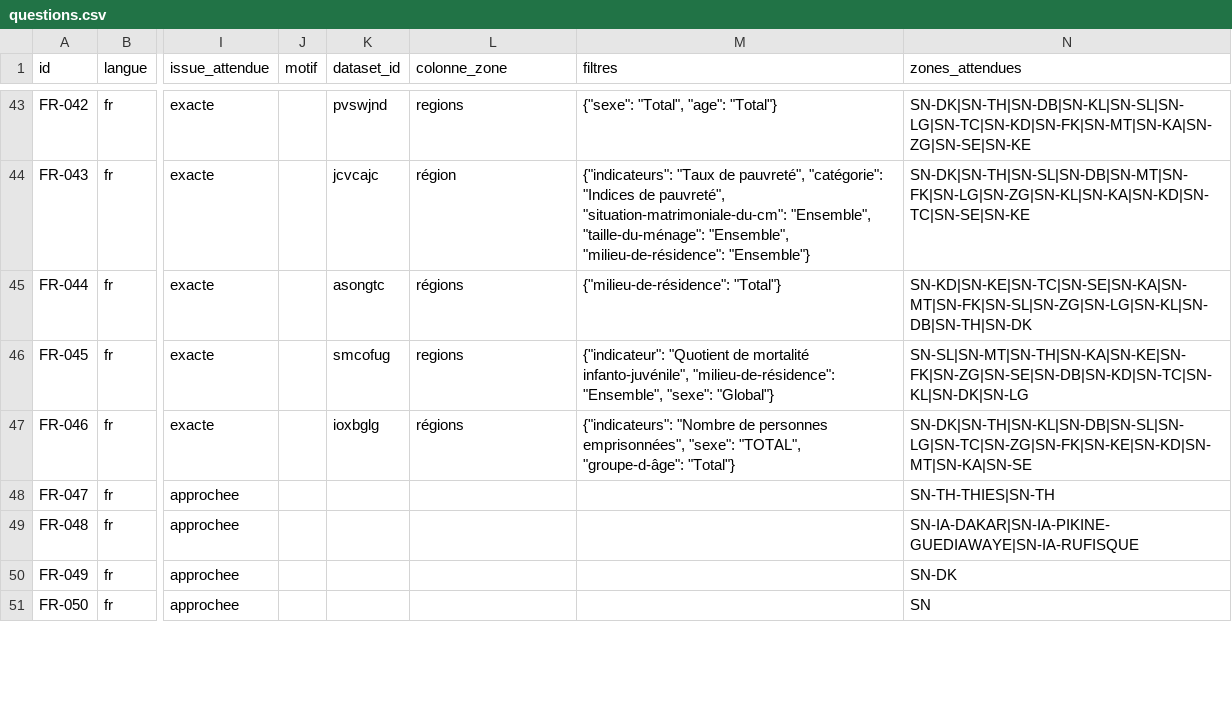
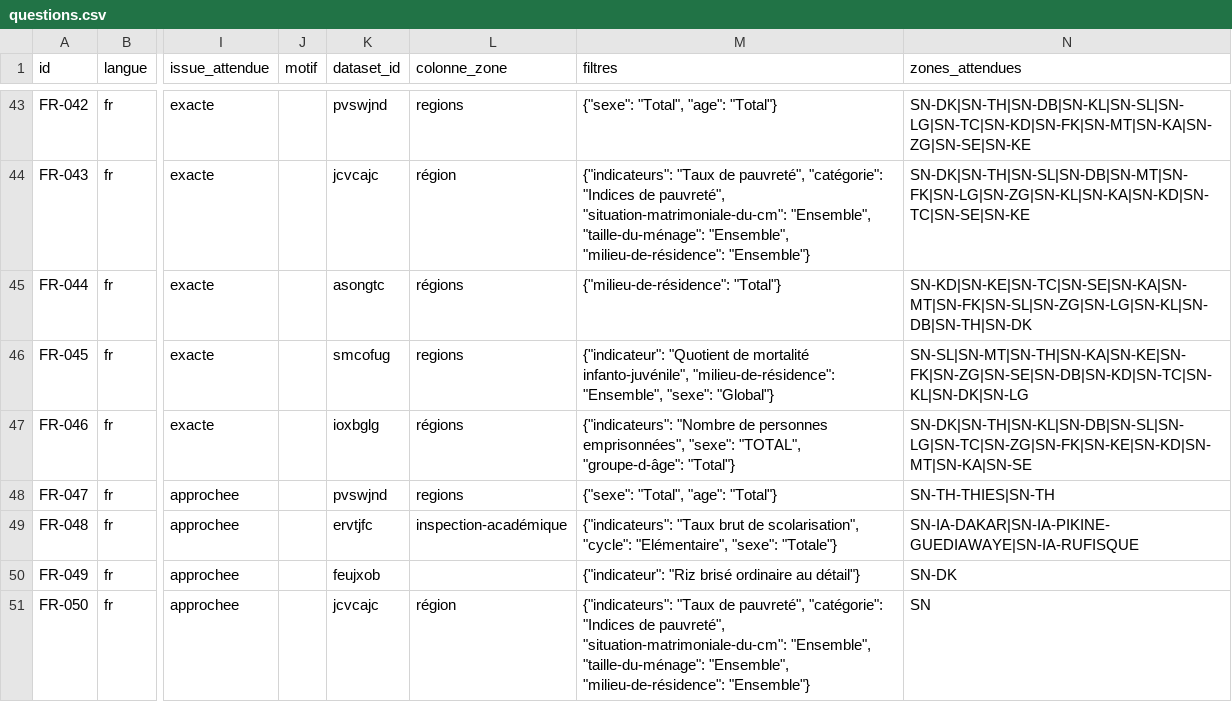
Before and after one commit to TechwithXalifa/gestukaay, a CSV file: mesure/jeu_de_test/questions.csv, drawn as a sheet; only a part is shown, gaps mark what is left out; the diff covers the shown part only; the diff names each change by its address in the sheet, - before the commit and + after, or states it on an @@ line.

Commit message:
feat(socle): référentiel des indicateurs V1 (#3) (#56)
* feat(socle): référentiel des indicateurs V1 (#3)

Un indicateur = jeu du portail × valeur de la dimension « Indicateur »
× unité (décision 0005). Tout le socle est inventorié : 4 149
indicateurs, 373 jeux, 32 domaines (thèmes du portail, doublons
fusionnés). Priorités : P1 jeu de test (24), P2 domaines des questions
types (1 272), P3 le reste ; colonne verification à remplir à la main.

- socle/scripts/inventaire_indicateurs.py : inventaire relançable, ne
  remplace jamais les colonnes manuelles (libellés, wolof, vérification)
- socle/referentiels/{indicateurs,domaines}.csv
- socle/rapports/indicateurs.md : couverture des 100 questions,
  anomalies (unités multiples, « prix constants de 1999…2041 »,
  échelle, graphies)
- jeu de test : les questions approchées indiquent l'indicateur à
  proposer

Closes #3

* fix(mesure): jeu de test aligné sur le socle (#3)

- FR-054 et WO-024 (voitures à Kolda / Ziguinchor) : refus devenus
  approchés, le parc de véhicules par région existe (qbvttzc, DTT) ;
  le moteur propose le parc total ou les VPP
- FR-067 (criminalité à Kaolack) : approchée, valeur nationale
  seulement (iocwzud)
- trois refus ajoutés pour garder 20 refus : FR-071 (langues parlées,
  nouvel exemple de refus de la démo), FR-072 (pèlerinage), WO-031
  (écrite par KBD) ; 103 questions, 72 FR / 31 WO
- écart au cahier noté dans la décision 0005 et le README du jeu

```diff
--- a/mesure/jeu_de_test/questions.csv
+++ b/mesure/jeu_de_test/questions.csv
-K48 (dataset_id): (empty)
+K48 (dataset_id): pvswjnd
-L48 (colonne_zone): (empty)
+L48 (colonne_zone): regions
-M48 (filtres): (empty)
+M48 (filtres): {"sexe": "Total", "age": "Total"}
-K49 (dataset_id): (empty)
+K49 (dataset_id): ervtjfc
-L49 (colonne_zone): (empty)
+L49 (colonne_zone): inspection-académique
-M49 (filtres): (empty)
+M49 (filtres): {"indicateurs": "Taux brut de scolarisation", "cycle": "Elémentaire", "sexe": "Totale"}
-K50 (dataset_id): (empty)
+K50 (dataset_id): feujxob
-M50 (filtres): (empty)
+M50 (filtres): {"indicateur": "Riz brisé ordinaire au détail"}
-K51 (dataset_id): (empty)
+K51 (dataset_id): jcvcajc
-L51 (colonne_zone): (empty)
+L51 (colonne_zone): région
-M51 (filtres): (empty)
+M51 (filtres): {"indicateurs": "Taux de pauvreté", "catégorie": "Indices de pauvreté", "situation-matrimoniale-du-cm": "Ensemble", "taille-du-ménage": "Ensemble", "milieu-de-résidence": "Ensemble"}
```
Also changed, not shown: 3 added rows and 40 edited cells elsewhere in this file, 12 other files.
